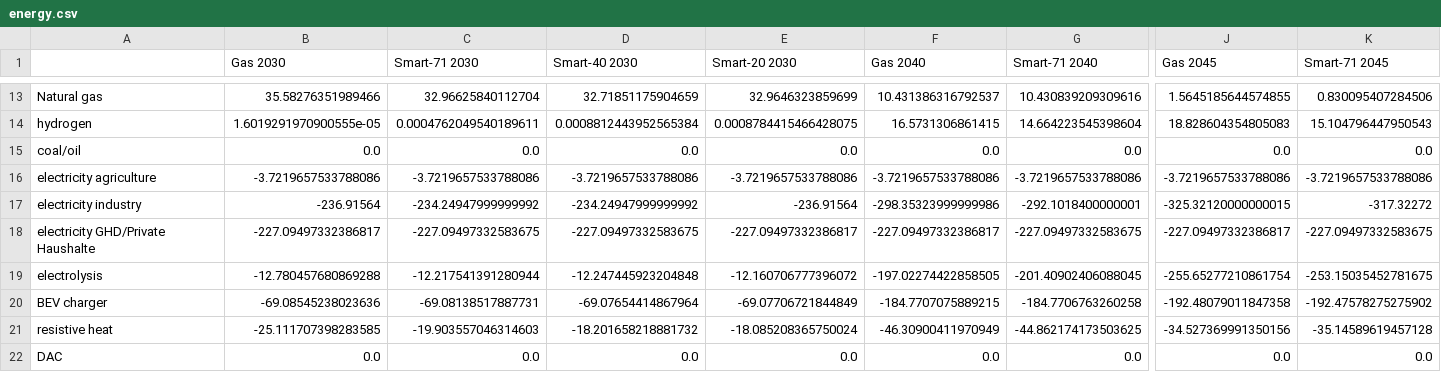
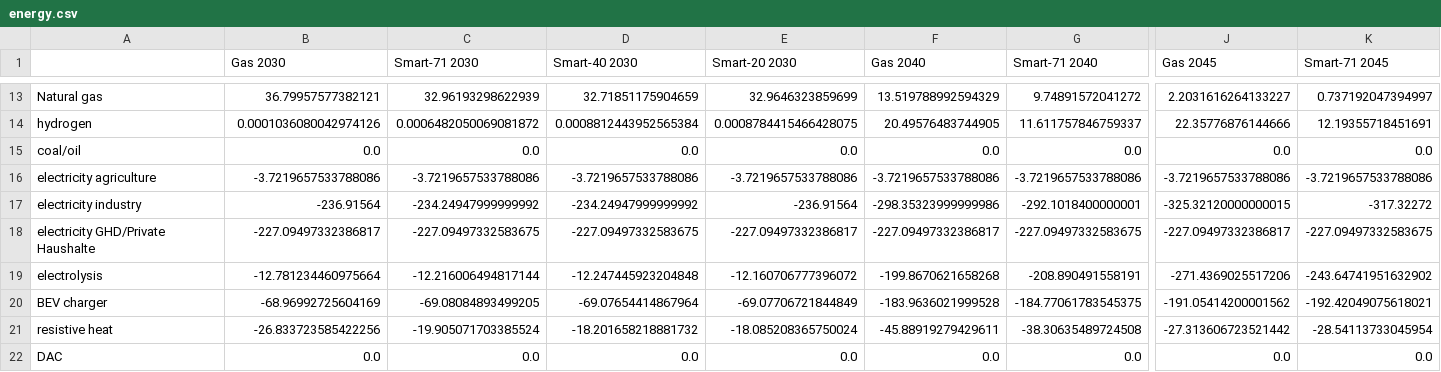
Before and after one commit to mohsenmansouri/pypsa-de, a CSV file: research/energy.csv, drawn as a sheet; only a part is shown, gaps mark what is left out; the diff covers the shown part only; the diff names each change by its address in the sheet, - before the commit and + after, or states it on an @@ line.

```diff
--- a/research/energy.csv
+++ b/research/energy.csv
-B13 (Gas 2030): 35.58276351989466
+B13 (Gas 2030): 36.79957577382121
-C13 (Smart-71 2030): 32.96625840112704
+C13 (Smart-71 2030): 32.96193298622939
-F13 (Gas 2040): 10.431386316792537
+F13 (Gas 2040): 13.519788992594329
-G13 (Smart-71 2040): 10.430839209309616
+G13 (Smart-71 2040): 9.74891572041272
-J13 (Gas 2045): 1.5645185644574855
+J13 (Gas 2045): 2.2031616264133227
-K13 (Smart-71 2045): 0.830095407284506
+K13 (Smart-71 2045): 0.737192047394997
-B14 (Gas 2030): 1.6019291970900555e-05
+B14 (Gas 2030): 0.0001036080042974126
-C14 (Smart-71 2030): 0.0004762049540189611
+C14 (Smart-71 2030): 0.0006482050069081872
-F14 (Gas 2040): 16.5731306861415
+F14 (Gas 2040): 20.49576483744905
-G14 (Smart-71 2040): 14.664223545398604
+G14 (Smart-71 2040): 11.611757846759337
-J14 (Gas 2045): 18.828604354805083
+J14 (Gas 2045): 22.35776876144666
-K14 (Smart-71 2045): 15.104796447950543
+K14 (Smart-71 2045): 12.19355718451691
-B19 (Gas 2030): -12.780457680869288
+B19 (Gas 2030): -12.781234460975664
-C19 (Smart-71 2030): -12.217541391280944
+C19 (Smart-71 2030): -12.216006494817144
-F19 (Gas 2040): -197.02274422858505
+F19 (Gas 2040): -199.8670621658268
-G19 (Smart-71 2040): -201.40902406088045
+G19 (Smart-71 2040): -208.890491558191
-J19 (Gas 2045): -255.65277210861754
+J19 (Gas 2045): -271.4369025517206
-K19 (Smart-71 2045): -253.15035452781675
+K19 (Smart-71 2045): -243.64741951632902
-B20 (Gas 2030): -69.08545238023636
+B20 (Gas 2030): -68.96992725604169
-C20 (Smart-71 2030): -69.08138517887731
+C20 (Smart-71 2030): -69.08084893499205
-F20 (Gas 2040): -184.7707075889215
+F20 (Gas 2040): -183.9636021999528
-G20 (Smart-71 2040): -184.7706763260258
+G20 (Smart-71 2040): -184.77061783545375
-J20 (Gas 2045): -192.48079011847358
+J20 (Gas 2045): -191.05414200001562
-K20 (Smart-71 2045): -192.47578275275902
+K20 (Smart-71 2045): -192.42049075618021
-B21 (Gas 2030): -25.111707398283585
+B21 (Gas 2030): -26.833723585422256
-C21 (Smart-71 2030): -19.903557046314603
+C21 (Smart-71 2030): -19.905071703385524
-F21 (Gas 2040): -46.30900411970949
+F21 (Gas 2040): -45.88919279429611
-G21 (Smart-71 2040): -44.862174173503625
+G21 (Smart-71 2040): -38.30635489724508
-J21 (Gas 2045): -34.527369991350156
+J21 (Gas 2045): -27.313606723521442
-K21 (Smart-71 2045): -35.14589619457128
+K21 (Smart-71 2045): -28.54113733045954
```
Also changed, not shown: 81 edited cells elsewhere in this file, research/install.csv, 3 other files.
